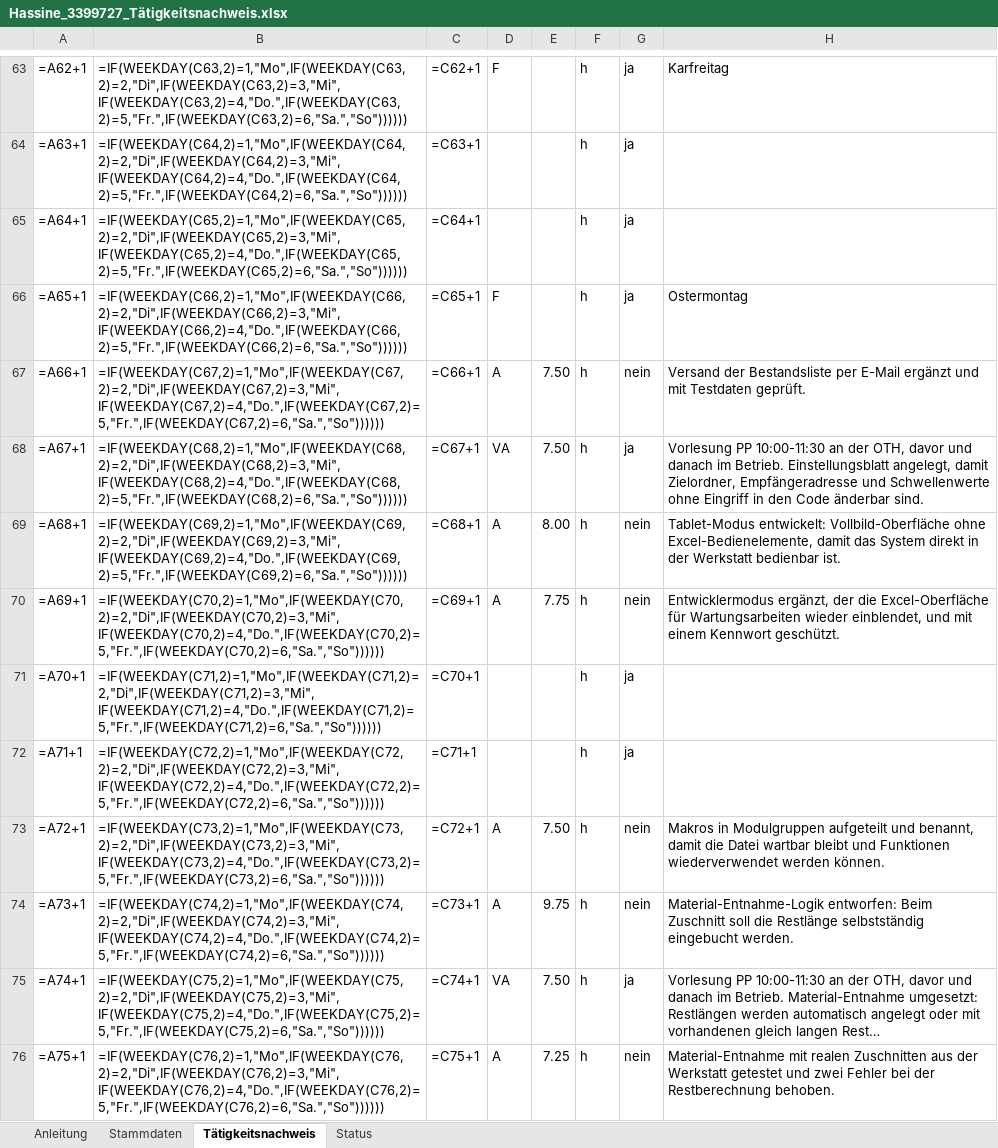
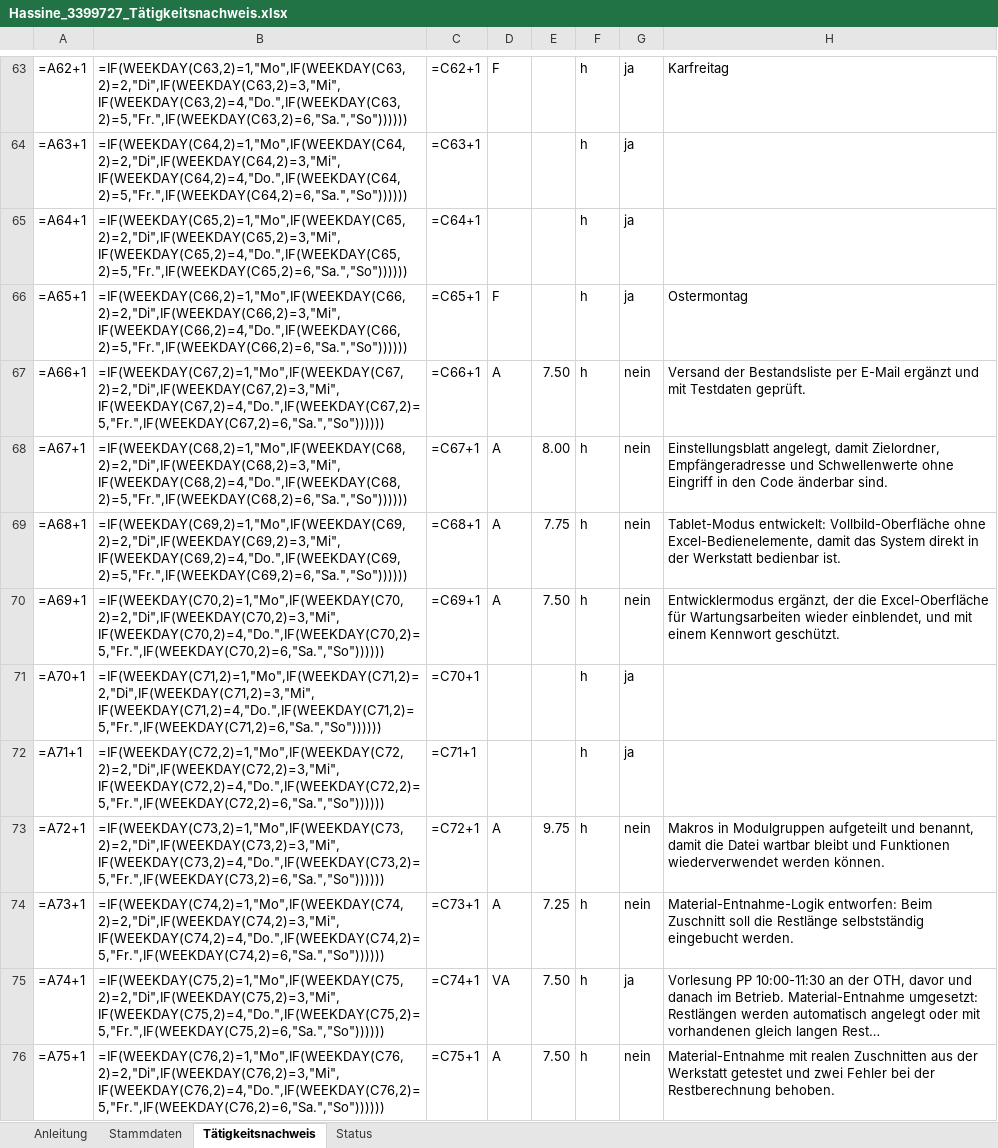
Before and after one commit to houcinehassine/Praxissemester, an Excel workbook: hochschule/Hassine_3399727_Tätigkeitsnachweis.xlsx, sheet Tätigkeitsnachweis, drawn as a sheet; only a part is shown, gaps mark what is left out; long unchanged cells end in …; values as stored, in another font and other column widths than the file's, no borders; formulas without a stored value are shown as written; charts and pictures not drawn; the diff covers the shown part only; the diff names each change by its address in the sheet, - before the commit and + after, or states it on an @@ line.

```diff
--- a/hochschule/Hassine_3399727_Tätigkeitsnachweis.xlsx (sheet Tätigkeitsnachweis)
+++ b/hochschule/Hassine_3399727_Tätigkeitsnachweis.xlsx (sheet Tätigkeitsnachweis)
-D68: VA
+D68: A
-E68: 7.50
+E68: 8.00
-G68: ja
+G68: nein
-H68: Vorlesung PP 10:00-11:30 an der OTH, davor und danach im Betrieb. Einstellungsblatt angelegt,…
+H68: Einstellungsblatt angelegt,…
-E69: 8.00
+E69: 7.75
-E70: 7.75
+E70: 7.50
-E73: 7.50
+E73: 9.75
-E74: 9.75
+E74: 7.25
-E76: 7.25
+E76: 7.50
```
Also changed, not shown: 11 edited cells elsewhere in this sheet, hochschule/Hassine_3399727_Zeiterfassung.xlsx, 6 other files.
